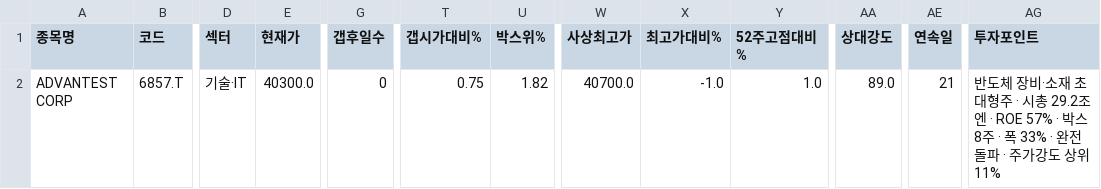
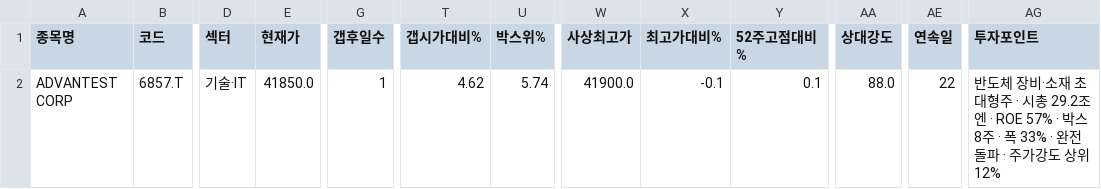
Before and after one commit to chkchp0702-spec/Gap, a CSV file: results/list0_gap_fresh.csv, drawn as a sheet; only a part is shown, gaps mark what is left out; the diff names each change by its address in the sheet, - before the commit and + after, or states it on an @@ line.

```diff
--- a/results/list0_gap_fresh.csv
+++ b/results/list0_gap_fresh.csv
-E2 (현재가): 40300.0
+E2 (현재가): 41850.0
-G2 (갭후일수): 0
+G2 (갭후일수): 1
-T2 (갭시가대비%): 0.75
+T2 (갭시가대비%): 4.62
-U2 (박스위%): 1.82
+U2 (박스위%): 5.74
-W2 (사상최고가): 40700.0
+W2 (사상최고가): 41900.0
-X2 (최고가대비%): -1.0
+X2 (최고가대비%): -0.1
-Y2 (52주고점대비%): 1.0
+Y2 (52주고점대비%): 0.1
-AA2 (상대강도): 89.0
+AA2 (상대강도): 88.0
-AE2 (연속일): 21
+AE2 (연속일): 22
-AG2 (투자포인트): …상위 11%
+AG2 (투자포인트): …상위 12%
```
Also changed, not shown: results/list1_gap.csv, results/list2_canslim_gap.csv, 9 other files.
